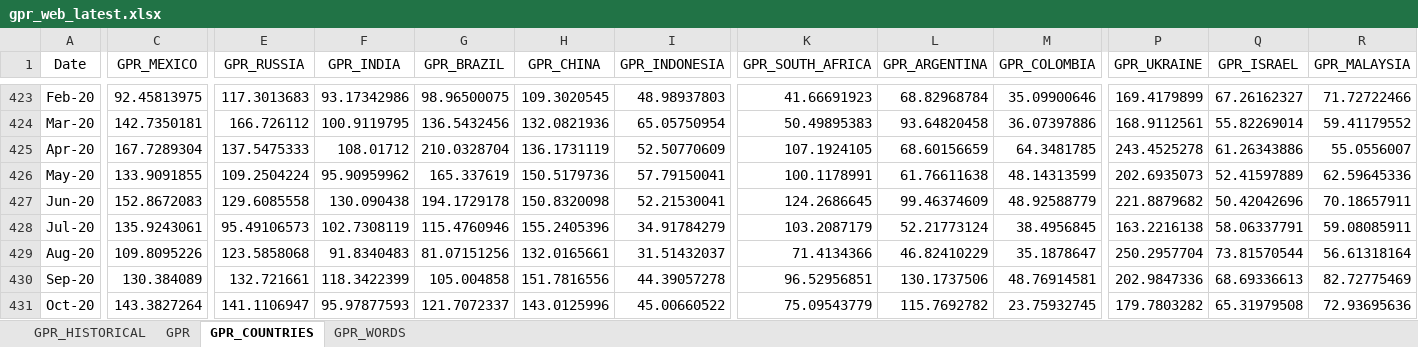
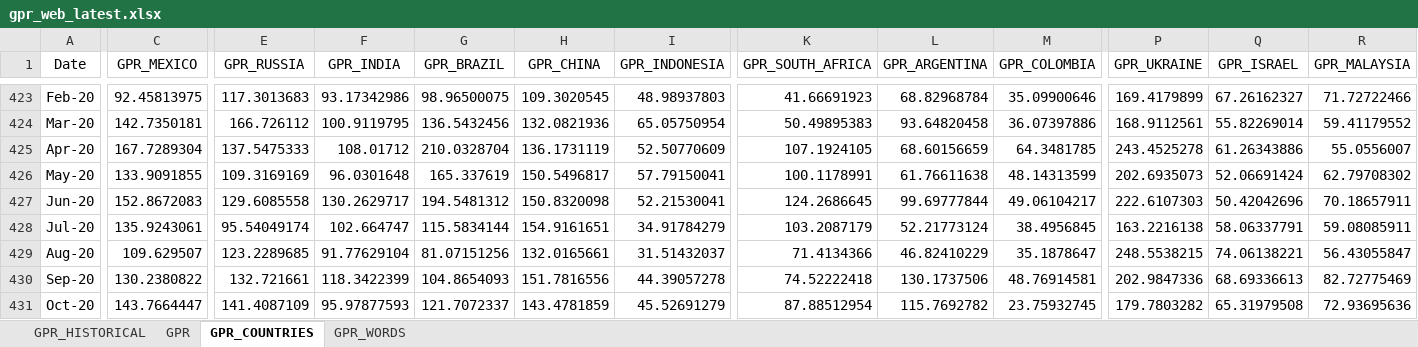
Before and after one commit to iacoviel/iacoviel.github.io, an Excel workbook: gpr_files/gpr_web_latest.xlsx, sheet GPR_COUNTRIES, drawn as a sheet; only a part is shown, gaps mark what is left out; values as stored, in another font and other column widths than the file's, no borders; the diff covers the shown part only; the diff names each change by its address in the sheet, - before the commit and + after, or states it on an @@ line.

```diff
--- a/gpr_files/gpr_web_latest.xlsx (sheet GPR_COUNTRIES)
+++ b/gpr_files/gpr_web_latest.xlsx (sheet GPR_COUNTRIES)
-E426 (GPR_RUSSIA): 109.2504224
+E426 (GPR_RUSSIA): 109.3169169
-F426 (GPR_INDIA): 95.90959962
+F426 (GPR_INDIA): 96.0301648
-H426 (GPR_CHINA): 150.5179736
+H426 (GPR_CHINA): 150.5496817
-Q426 (GPR_ISRAEL): 52.41597889
+Q426 (GPR_ISRAEL): 52.06691424
-R426 (GPR_MALAYSIA): 62.59645336
+R426 (GPR_MALAYSIA): 62.79708302
-F427 (GPR_INDIA): 130.090438
+F427 (GPR_INDIA): 130.2629717
-G427 (GPR_BRAZIL): 194.1729178
+G427 (GPR_BRAZIL): 194.5481312
-L427 (GPR_ARGENTINA): 99.46374609
+L427 (GPR_ARGENTINA): 99.69777844
-M427 (GPR_COLOMBIA): 48.92588779
+M427 (GPR_COLOMBIA): 49.06104217
-P427 (GPR_UKRAINE): 221.8879682
+P427 (GPR_UKRAINE): 222.6107303
-E428 (GPR_RUSSIA): 95.49106573
+E428 (GPR_RUSSIA): 95.54049174
-F428 (GPR_INDIA): 102.7308119
+F428 (GPR_INDIA): 102.664747
-G428 (GPR_BRAZIL): 115.4760946
+G428 (GPR_BRAZIL): 115.5834144
-H428 (GPR_CHINA): 155.2405396
+H428 (GPR_CHINA): 154.9161651
-C429 (GPR_MEXICO): 109.8095226
+C429 (GPR_MEXICO): 109.629507
-E429 (GPR_RUSSIA): 123.5858068
+E429 (GPR_RUSSIA): 123.2289685
-F429 (GPR_INDIA): 91.8340483
+F429 (GPR_INDIA): 91.77629104
-P429 (GPR_UKRAINE): 250.2957704
+P429 (GPR_UKRAINE): 248.5538215
-Q429 (GPR_ISRAEL): 73.81570544
+Q429 (GPR_ISRAEL): 74.06138221
-R429 (GPR_MALAYSIA): 56.61318164
+R429 (GPR_MALAYSIA): 56.43055847
-C430 (GPR_MEXICO): 130.384089
+C430 (GPR_MEXICO): 130.2380822
-G430 (GPR_BRAZIL): 105.004858
+G430 (GPR_BRAZIL): 104.8654093
-K430 (GPR_SOUTH_AFRICA): 96.52956851
+K430 (GPR_SOUTH_AFRICA): 74.52222418
-C431 (GPR_MEXICO): 143.3827264
+C431 (GPR_MEXICO): 143.7664447
-E431 (GPR_RUSSIA): 141.1106947
+E431 (GPR_RUSSIA): 141.4087109
-H431 (GPR_CHINA): 143.0125996
+H431 (GPR_CHINA): 143.4781859
-I431 (GPR_INDONESIA): 45.00660522
+I431 (GPR_INDONESIA): 45.52691279
-K431 (GPR_SOUTH_AFRICA): 75.09543779
+K431 (GPR_SOUTH_AFRICA): 87.88512954
```
Also changed, not shown: 1 added row and 31 edited cells elsewhere in this sheet, sheet GPR_HISTORICAL, sheet GPR.
